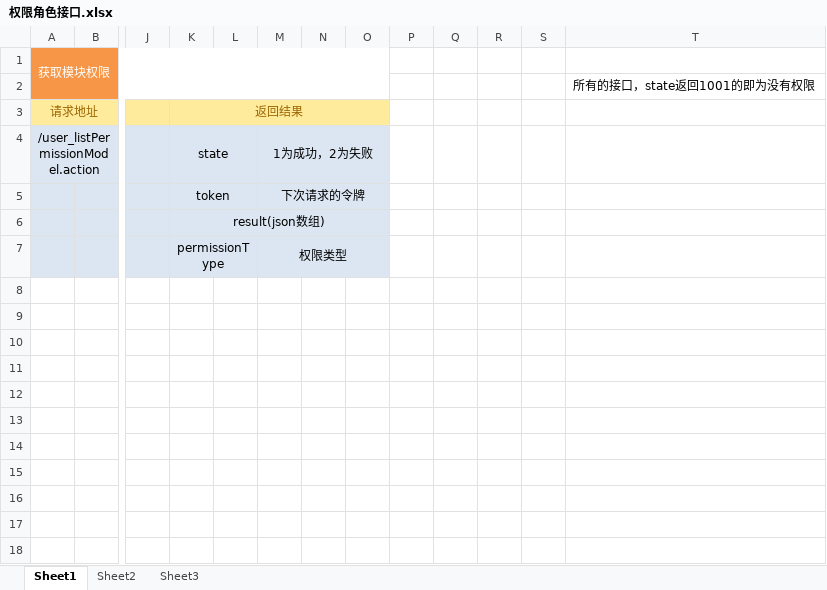
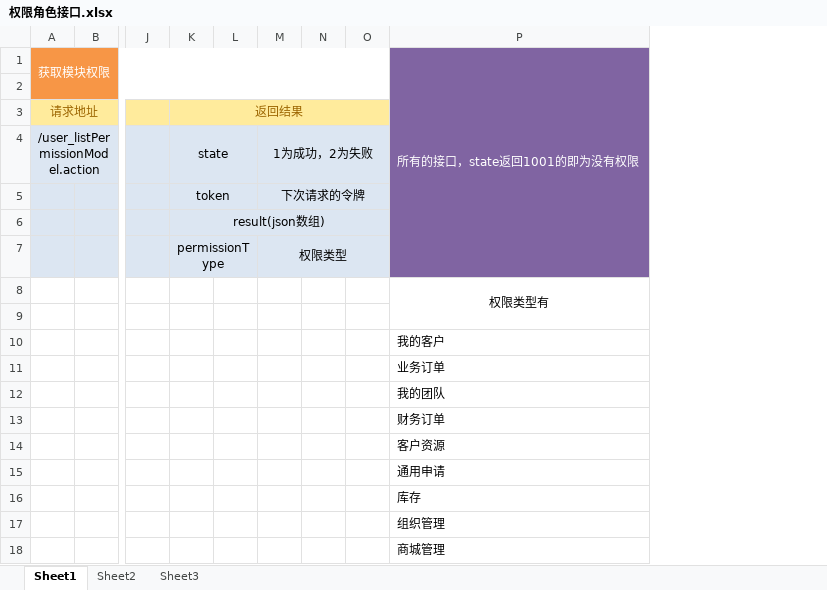
Before and after one commit to QM-Developers/store_v1.1.1, an Excel workbook: 需求分析/接口文档/客户/权限角色接口.xlsx, sheet Sheet1, drawn as a sheet; only a part is shown, gaps mark what is left out; values as stored, in another font and other column widths than the file's, no borders; removed rows and columns are numbered as before the commit, all else as after; rows hold the shown columns only; the diff names each change by its address in the sheet, - before the commit and + after, or states it on an @@ line.

```diff
--- a/需求分析/接口文档/客户/权限角色接口.xlsx (sheet Sheet1)
+++ b/需求分析/接口文档/客户/权限角色接口.xlsx (sheet Sheet1)
-column P, empty
-column Q, empty
-column R, empty
-column S, empty
-column T, row 2: 所有的接口，state返回1001的即为没有权限
+column P, row 1: 所有的接口，state返回1001的即为没有权限
+row 8:  |  |  |  |  |  |  |  | 权限类型有
+row 9: (empty)
+row 10:  |  |  |  |  |  |  |  | 我的客户
+row 11:  |  |  |  |  |  |  |  | 业务订单
+row 12:  |  |  |  |  |  |  |  | 我的团队
+row 13:  |  |  |  |  |  |  |  | 财务订单
+row 14:  |  |  |  |  |  |  |  | 客户资源
+row 15:  |  |  |  |  |  |  |  | 通用申请
+row 16:  |  |  |  |  |  |  |  | 库存
+row 17:  |  |  |  |  |  |  |  | 组织管理
+row 18:  |  |  |  |  |  |  |  | 商城管理
```
Also changed, not shown: 需求分析/接口文档/客户/组织管理接口.xlsx, 需求分析/接口文档/客户/需求接口 v1.0.0.xlsx, 44 other files.
